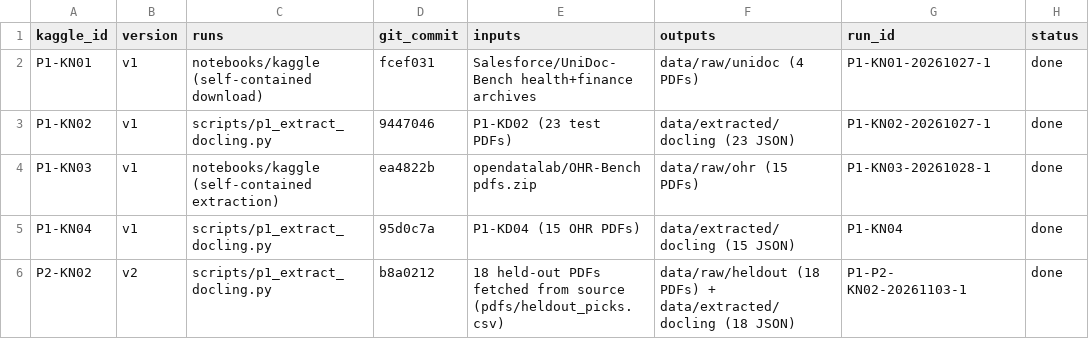
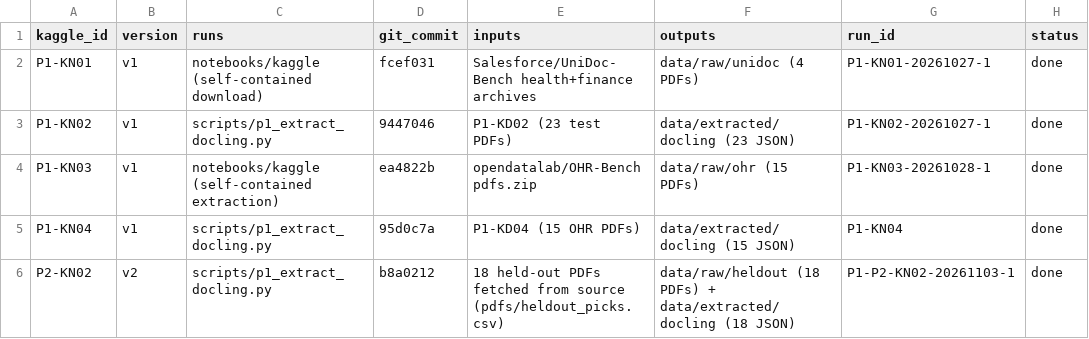
Before and after one commit to amanchaurasia512/Self_optimized_Agent_Ai_chunking, a CSV file: docs/kaggle_map.csv, drawn as a sheet.

```diff
--- a/docs/kaggle_map.csv
+++ b/docs/kaggle_map.csv
@@ -5,2 +5,2 @@ P1-KN03,v1,notebooks/kaggle (self-contained extraction),ea4822b,opendatalab/OHR-
 P1-KN04,v1,scripts/p1_extract_docling.py,95d0c7a,P1-KD04 (15 OHR PDFs),data/extracted/docling (15 JSON),P1-KN04,done
-P2-KN02,v2,scripts/p1_extract_docling.py,b8a0212,18 held-out PDFs fetched from source (pdfs/heldout_picks.csv),data/raw/heldout (18 PDFs) + data/extracted/docling (18 JSON),P1-P2-    KN02-20261103-1,done
+P2-KN02,v2,scripts/p1_extract_docling.py,b8a0212,18 held-out PDFs fetched from source (pdfs/heldout_picks.csv),data/raw/heldout (18 PDFs) + data/extracted/docling (18 JSON),P1-P2-KN02-20261103-1,done
```
